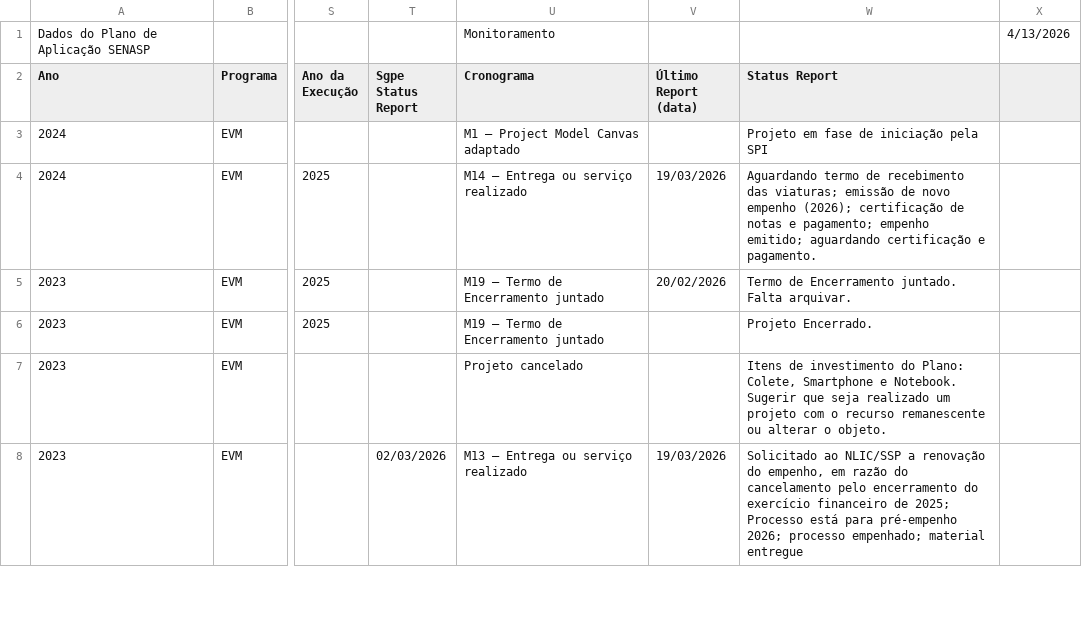
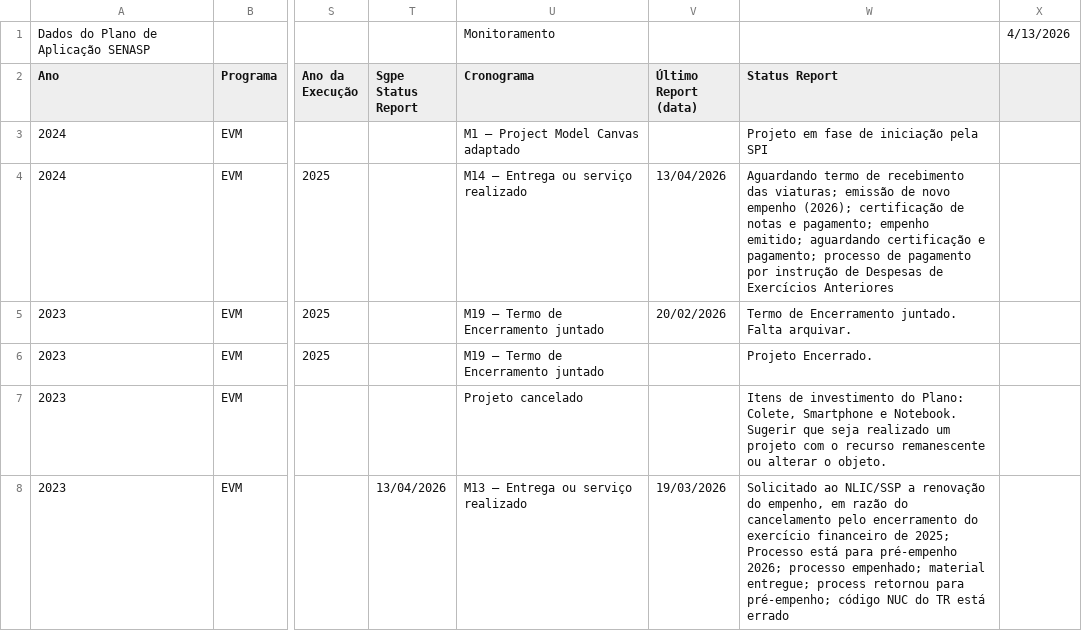
Before and after one commit to 926738-creator/bi-eppm, a CSV file: data.csv, drawn as a sheet; only a part is shown, gaps mark what is left out; the diff covers the shown part only; the diff names each change by its address in the sheet, - before the commit and + after, or states it on an @@ line.

```diff
--- a/data.csv
+++ b/data.csv
-V4 (Último Report (data)): 19/03/2026
+V4 (Último Report (data)): 13/04/2026
-W4 (Status Report): …certificação e pagamento.
+W4 (Status Report): …certificação e pagamento; processo de pagamento por instrução de Despesas de Exercícios Anteriores
-T8 (Sgpe Status Report): 02/03/2026
+T8 (Sgpe Status Report): 13/04/2026
-W8 (Status Report): …empenhado; material entregue
+W8 (Status Report): …empenhado; material entregue; process retornou para pré-empenho; código NUC do TR está errado
```
Also changed, not shown: 10 edited cells elsewhere in this file.
